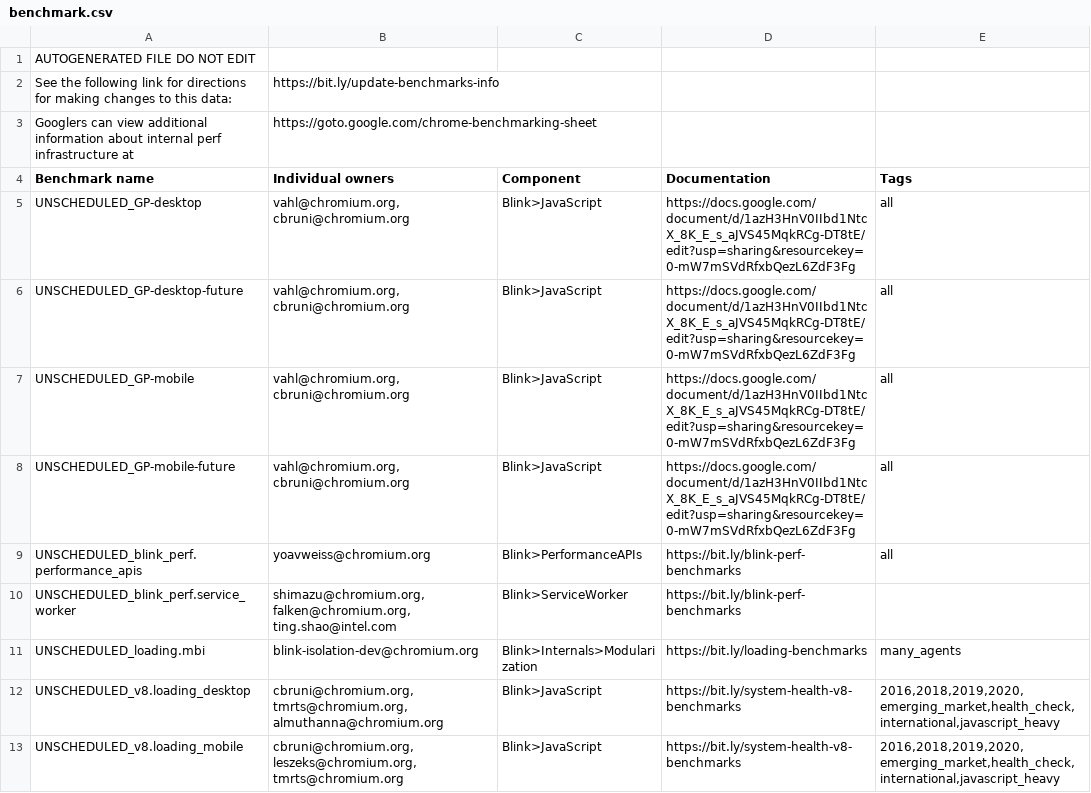
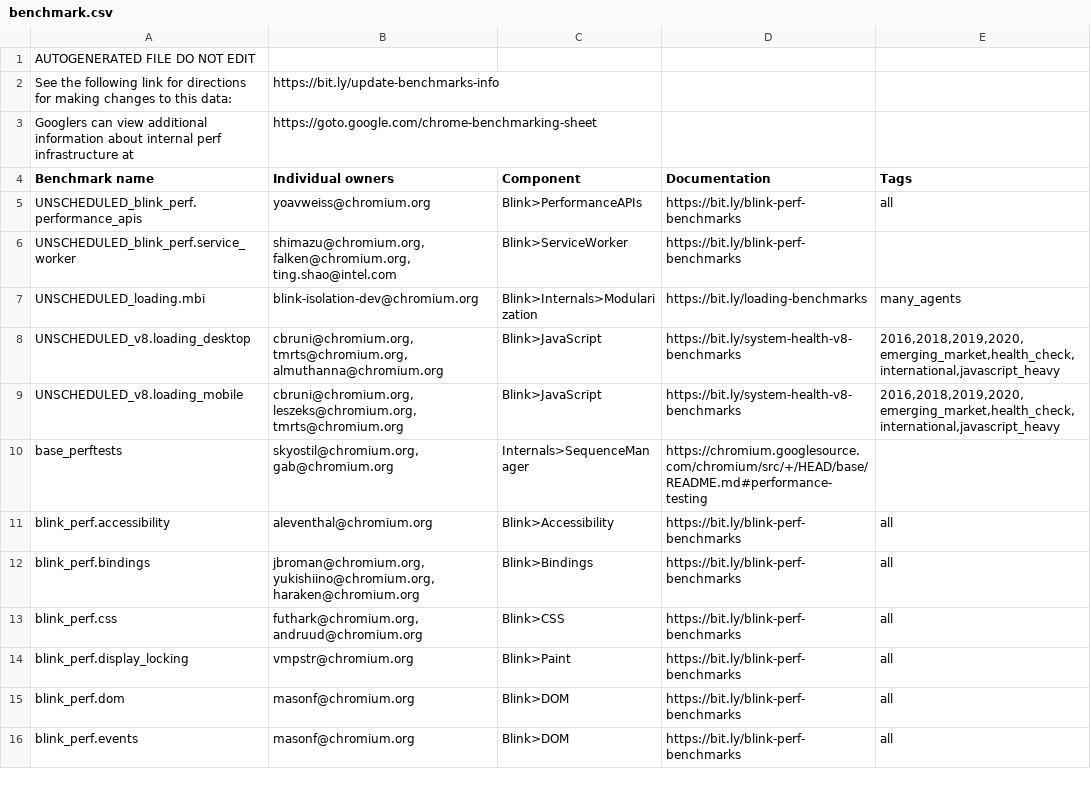
Before and after one commit to chromium-full-mirror/chromium_src_tools_perf, a CSV file: benchmark.csv, drawn as a sheet; only a part is shown; the shorter side is filled out with more unchanged rows; the diff names each change by its address in the sheet, - before the commit and + after, or states it on an @@ line.

Commit message:
[perf] Remove unused GrandPrix press benchmark
There is likely going to be a new speedometer version that replaces
this benchmark.

Bug: 1292970
Change-Id: Ie2bc5bf28d45c809b782beac403d3521dfe447fc
Reviewed-on: https://chromium-review.googlesource.com/c/chromium/src/+/3810372
Reviewed-by: John Chen <johnchen@chromium.org>
Commit-Queue: Camillo Bruni <cbruni@chromium.org>
Cr-Commit-Position: refs/heads/main@{#1032958}
NOKEYCHECK=True
GitOrigin-RevId: 57062de9d2309e21344b23f157fd72c96adf6848

```diff
--- a/benchmark.csv
+++ b/benchmark.csv
-row 5: UNSCHEDULED_GP-desktop | vahl@chromium.org, cbruni@chromium.org | Blink>JavaScript | https://docs.google.com/document/d/1azH3HnV0IIbd1NtcX_8K_E_s_aJVS45MqkRCg-DT8tE/edit?usp=sharing&resourcekey=0-mW7mSVdRfxbQezL6ZdF3Fg | all
-row 6: UNSCHEDULED_GP-desktop-future | vahl@chromium.org, cbruni@chromium.org | Blink>JavaScript | https://docs.google.com/document/d/1azH3HnV0IIbd1NtcX_8K_E_s_aJVS45MqkRCg-DT8tE/edit?usp=sharing&resourcekey=0-mW7mSVdRfxbQezL6ZdF3Fg | all
-row 7: UNSCHEDULED_GP-mobile | vahl@chromium.org, cbruni@chromium.org | Blink>JavaScript | https://docs.google.com/document/d/1azH3HnV0IIbd1NtcX_8K_E_s_aJVS45MqkRCg-DT8tE/edit?usp=sharing&resourcekey=0-mW7mSVdRfxbQezL6ZdF3Fg | all
-row 8: UNSCHEDULED_GP-mobile-future | vahl@chromium.org, cbruni@chromium.org | Blink>JavaScript | https://docs.google.com/document/d/1azH3HnV0IIbd1NtcX_8K_E_s_aJVS45MqkRCg-DT8tE/edit?usp=sharing&resourcekey=0-mW7mSVdRfxbQezL6ZdF3Fg | all
```
Also changed, not shown: 2 other files.
